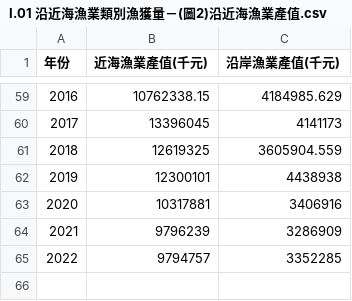
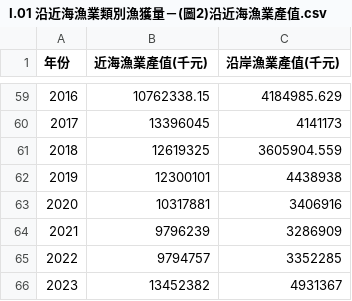
Before and after one commit to TaiBON/biodiv_indicators, a CSV file: data/processed/I.01 沿近海漁業類別漁獲量－(圖2)沿近海漁業產值.csv, drawn as a sheet; only a part is shown, gaps mark what is left out.

Commit message:
Update I.01 沿近海漁業類別漁獲量－(圖2)沿近海漁業產值.csv

```diff
--- a/data/processed/I.01 沿近海漁業類別漁獲量－(圖2)沿近海漁業產值.csv
+++ b/data/processed/I.01 沿近海漁業類別漁獲量－(圖2)沿近海漁業產值.csv
@@ -65 +65,2 @@
 2022,9794757,3352285
+2023,13452382,4931367
```
